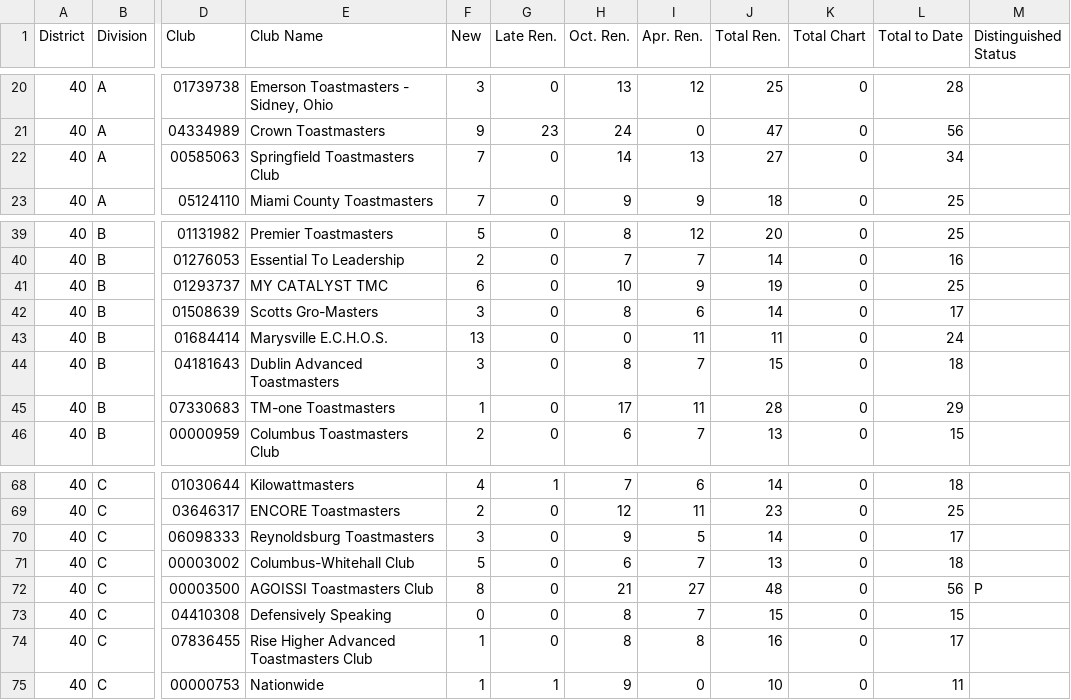
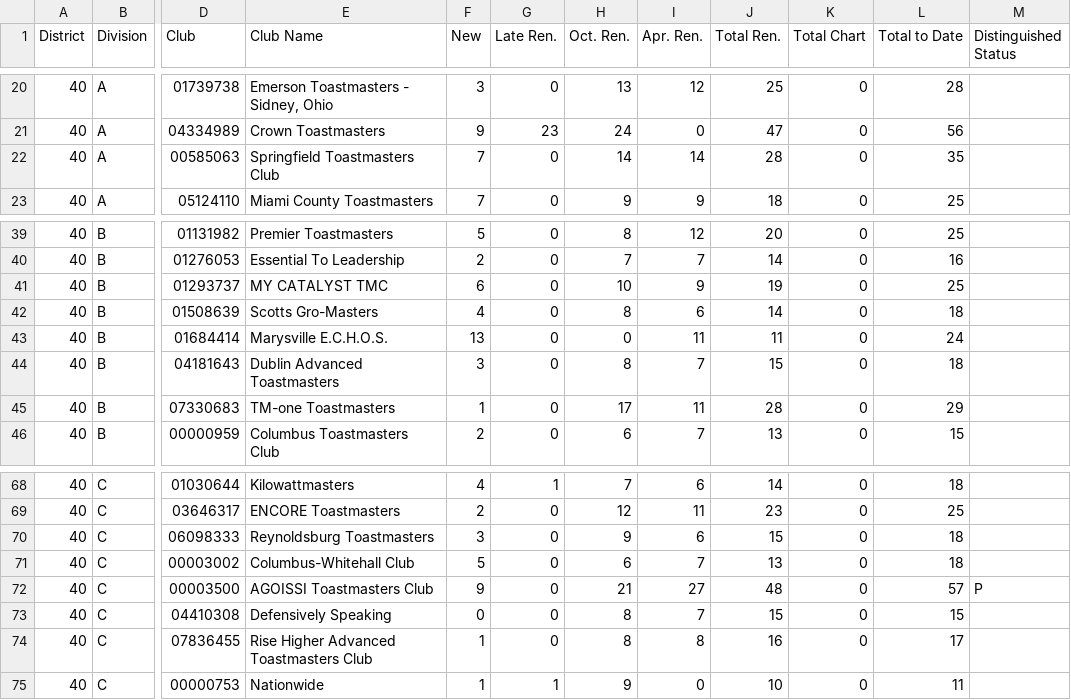
Before and after one commit to makayla1205/Dashboard, a CSV file: public/files/district_performance/district_performance-04_2023.csv, drawn as a sheet; only a part is shown, gaps mark what is left out; the diff names each change by its address in the sheet, - before the commit and + after, or states it on an @@ line.

```diff
--- a/public/files/district_performance/district_performance-04_2023.csv
+++ b/public/files/district_performance/district_performance-04_2023.csv
-I22 (Apr. Ren.): 13
+I22 (Apr. Ren.): 14
-J22 (Total Ren.): 27
+J22 (Total Ren.): 28
-L22 (Total to Date): 34
+L22 (Total to Date): 35
-F42 (New): 3
+F42 (New): 4
-L42 (Total to Date): 17
+L42 (Total to Date): 18
-I70 (Apr. Ren.): 5
+I70 (Apr. Ren.): 6
-J70 (Total Ren.): 14
+J70 (Total Ren.): 15
-L70 (Total to Date): 17
+L70 (Total to Date): 18
-F72 (New): 8
+F72 (New): 9
-L72 (Total to Date): 56
+L72 (Total to Date): 57
```
Also changed, not shown: public/files/club_coaches/club_coaches-04_2023.csv, public/files/club_performance/club_performance-04_2023.csv, 4 other files.
